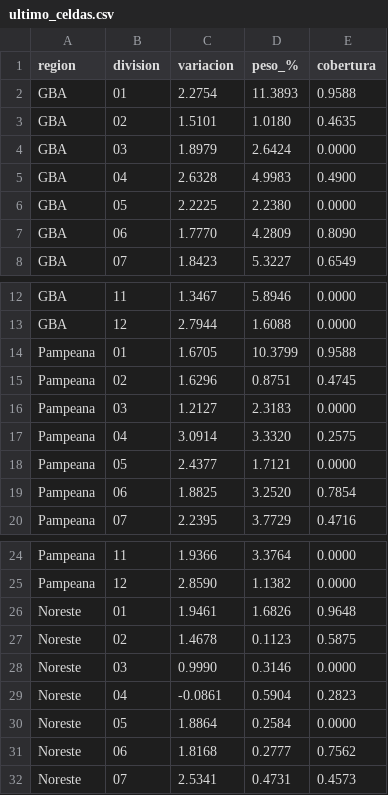
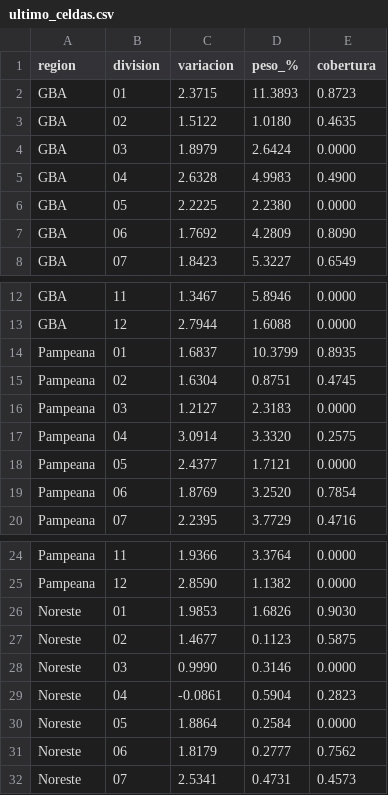
Before and after one commit to santirecco/ipc-nowcast, a CSV file: data/nowcast/ultimo_celdas.csv, drawn as a sheet; only a part is shown, gaps mark what is left out; the diff covers the shown part only.

```diff
--- a/data/nowcast/ultimo_celdas.csv
+++ b/data/nowcast/ultimo_celdas.csv
@@ -1,4 +1,4 @@
 region,division,variacion,peso_%,cobertura
-GBA,01,2.2754,11.3893,0.9588
-GBA,02,1.5101,1.0180,0.4635
+GBA,01,2.3715,11.3893,0.8723
+GBA,02,1.5122,1.0180,0.4635
 GBA,03,1.8979,2.6424,0.0000
@@ -6,3 +6,3 @@ GBA,04,2.6328,4.9983,0.4900
 GBA,05,2.2225,2.2380,0.0000
-GBA,06,1.7770,4.2809,0.8090
+GBA,06,1.7692,4.2809,0.8090
 GBA,07,1.8423,5.3227,0.6549
@@ -13,4 +13,4 @@ GBA,11,1.3467,5.8946,0.0000
 GBA,12,2.7944,1.6088,0.0000
-Pampeana,01,1.6705,10.3799,0.9588
-Pampeana,02,1.6296,0.8751,0.4745
+Pampeana,01,1.6837,10.3799,0.8935
+Pampeana,02,1.6304,0.8751,0.4745
 Pampeana,03,1.2127,2.3183,0.0000
@@ -18,3 +18,3 @@ Pampeana,04,3.0914,3.3320,0.2575
 Pampeana,05,2.4377,1.7121,0.0000
-Pampeana,06,1.8825,3.2520,0.7854
+Pampeana,06,1.8769,3.2520,0.7854
 Pampeana,07,2.2395,3.7729,0.4716
@@ -25,4 +25,4 @@ Pampeana,11,1.9366,3.3764,0.0000
 Pampeana,12,2.8590,1.1382,0.0000
-Noreste,01,1.9461,1.6826,0.9648
-Noreste,02,1.4678,0.1123,0.5875
+Noreste,01,1.9853,1.6826,0.9030
+Noreste,02,1.4677,0.1123,0.5875
 Noreste,03,0.9990,0.3146,0.0000
@@ -30,3 +30,3 @@ Noreste,04,-0.0861,0.5904,0.2823
 Noreste,05,1.8864,0.2584,0.0000
-Noreste,06,1.8168,0.2777,0.7562
+Noreste,06,1.8179,0.2777,0.7562
 Noreste,07,2.5341,0.4731,0.4573
```
Also changed, not shown: 12 edited cells elsewhere in this file, data/nowcast/historial.csv, data/nowcast/ultimo_divisiones.csv, 10 other files.
